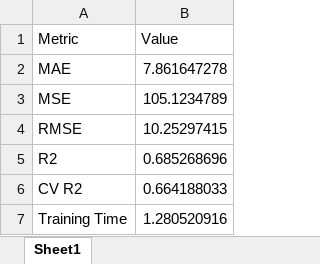
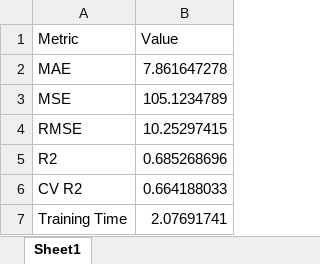
Before and after one commit to sadamali-oc/research-backend, an Excel workbook: results/future_score_metrics.xlsx, sheet Sheet1, drawn as a sheet; values as stored, in another font and other column widths than the file's, no borders; the diff names each change by its address in the sheet, - before the commit and + after, or states it on an @@ line.

```diff
--- a/results/future_score_metrics.xlsx (sheet Sheet1)
+++ b/results/future_score_metrics.xlsx (sheet Sheet1)
-B7 (Value): 1.280520916
+B7 (Value): 2.07691741
```
Also changed, not shown: data/performance_future_features.xlsx, results/classification_predictions.xlsx, 19 other files.
